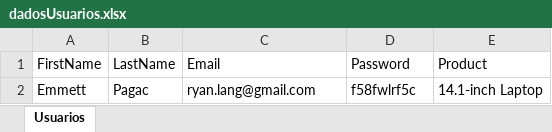
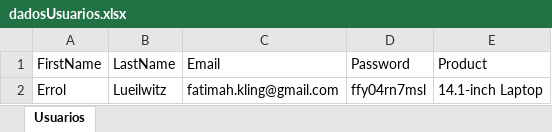
Before and after one commit to clessio35/demo-webshop-automation-java, an Excel workbook: src/main/resources/dadosUsuarios.xlsx, sheet Usuarios, drawn as a sheet; values as stored, in another font and other column widths than the file's, no borders; removed rows and columns are numbered as before the commit, all else as after; the diff names each change by its address in the sheet, - before the commit and + after, or states it on an @@ line.

```diff
--- a/src/main/resources/dadosUsuarios.xlsx (sheet Usuarios)
+++ b/src/main/resources/dadosUsuarios.xlsx (sheet Usuarios)
-row 2: Emmett | Pagac | ryan.lang@gmail.com | f58fwlrf5c | 14.1-inch Laptop
+row 2: Errol | Lueilwitz | fatimah.kling@gmail.com | ffy04rn7msl | 14.1-inch Laptop
```
Also changed, not shown: 35 other files.
